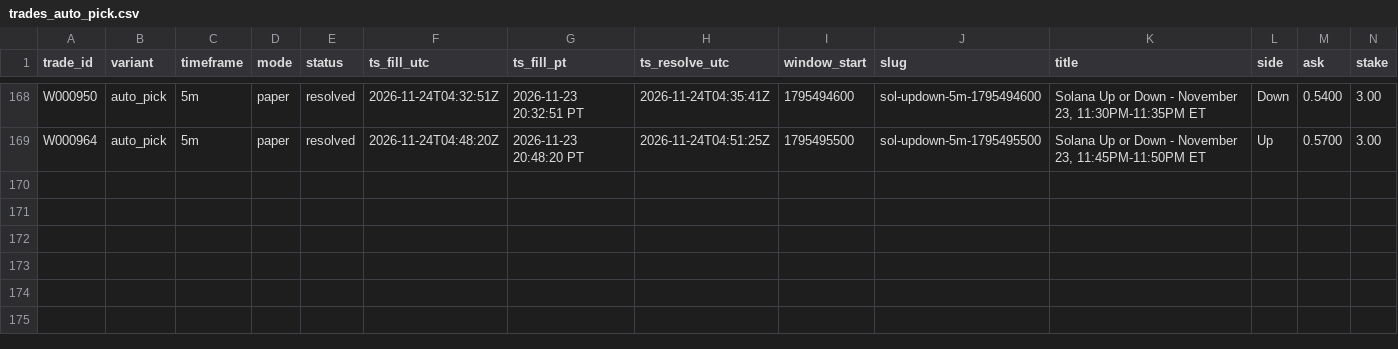
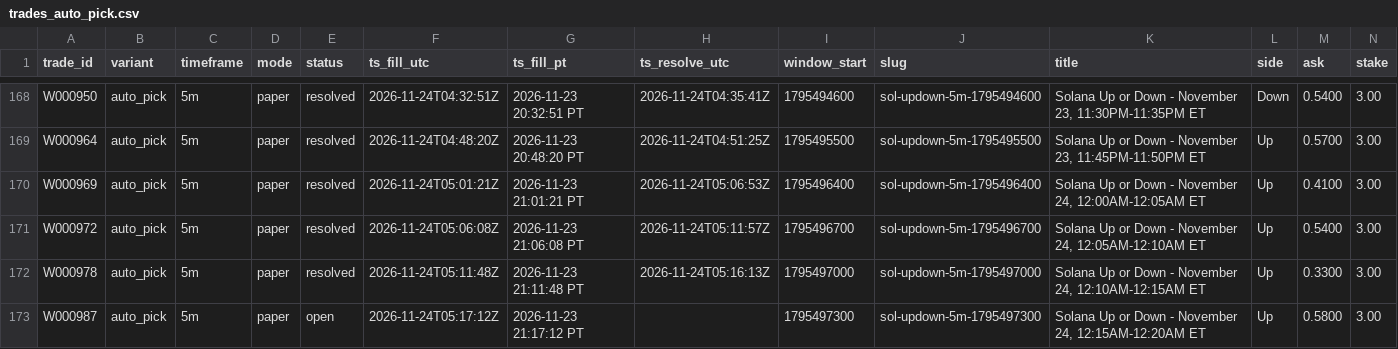
Before and after one commit to michaeldeuchar-dotcom/sol-paper-bot, a CSV file: data/week2/trades_auto_pick.csv, drawn as a sheet; only a part is shown, gaps mark what is left out; rows hold the shown columns only; the diff names each change by its address in the sheet, - before the commit and + after, or states it on an @@ line.

```diff
--- a/data/week2/trades_auto_pick.csv
+++ b/data/week2/trades_auto_pick.csv
+row 170: W000969 | auto_pick | 5m | paper | resolved | 2026-11-24T05:01:21Z | 2026-11-23 21:01:21 PT | 2026-11-24T05:06:53Z | 1795496400 | sol-updown-5m-1795496400 | Solana Up or Down - November 24, 12:00AM-12:05AM ET | Up | 0.4100 | 3.00
+row 171: W000972 | auto_pick | 5m | paper | resolved | 2026-11-24T05:06:08Z | 2026-11-23 21:06:08 PT | 2026-11-24T05:11:57Z | 1795496700 | sol-updown-5m-1795496700 | Solana Up or Down - November 24, 12:05AM-12:10AM ET | Up | 0.5400 | 3.00
+row 172: W000978 | auto_pick | 5m | paper | resolved | 2026-11-24T05:11:48Z | 2026-11-23 21:11:48 PT | 2026-11-24T05:16:13Z | 1795497000 | sol-updown-5m-1795497000 | Solana Up or Down - November 24, 12:10AM-12:15AM ET | Up | 0.3300 | 3.00
+row 173: W000987 | auto_pick | 5m | paper | open | 2026-11-24T05:17:12Z | 2026-11-23 21:17:12 PT |  | 1795497300 | sol-updown-5m-1795497300 | Solana Up or Down - November 24, 12:15AM-12:20AM ET | Up | 0.5800 | 3.00
```
Also changed, not shown: data/week2/cash_out_exits.csv, data/week2/trades_bankroll_20.csv, 14 other files.
